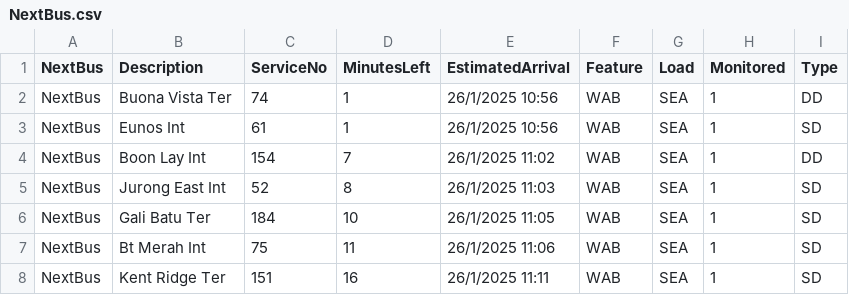
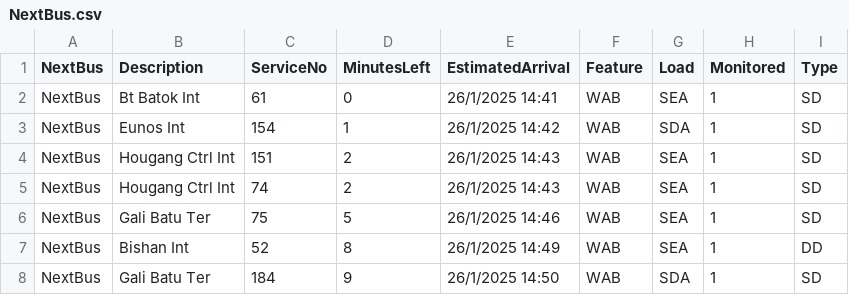
Before and after one commit to tksy1227/ddp_streamlit_assg2, a CSV file: NextBus.csv, drawn as a sheet.

```diff
--- a/NextBus.csv
+++ b/NextBus.csv
@@ -1,8 +1,8 @@
 NextBus,Description,ServiceNo,MinutesLeft,EstimatedArrival,Feature,Load,Monitored,Type
-NextBus,Buona Vista Ter,74,1,26/1/2025 10:56,WAB,SEA,1,DD
-NextBus,Eunos Int,61,1,26/1/2025 10:56,WAB,SEA,1,SD
-NextBus,Boon Lay Int,154,7,26/1/2025 11:02,WAB,SEA,1,DD
-NextBus,Jurong East Int,52,8,26/1/2025 11:03,WAB,SEA,1,SD
-NextBus,Gali Batu Ter,184,10,26/1/2025 11:05,WAB,SEA,1,SD
-NextBus,Bt Merah Int,75,11,26/1/2025 11:06,WAB,SEA,1,SD
-NextBus,Kent Ridge Ter,151,16,26/1/2025 11:11,WAB,SEA,1,SD
+NextBus,Bt Batok Int,61,0,26/1/2025 14:41,WAB,SEA,1,SD
+NextBus,Eunos Int,154,1,26/1/2025 14:42,WAB,SDA,1,SD
+NextBus,Hougang Ctrl Int,151,2,26/1/2025 14:43,WAB,SEA,1,SD
+NextBus,Hougang Ctrl Int,74,2,26/1/2025 14:43,WAB,SEA,1,SD
+NextBus,Gali Batu Ter,75,5,26/1/2025 14:46,WAB,SEA,1,SD
+NextBus,Bishan Int,52,8,26/1/2025 14:49,WAB,SEA,1,DD
+NextBus,Gali Batu Ter,184,9,26/1/2025 14:50,WAB,SDA,1,SD
```
Also changed, not shown: NextBus2.csv, NextBus3.csv, 4 other files.
